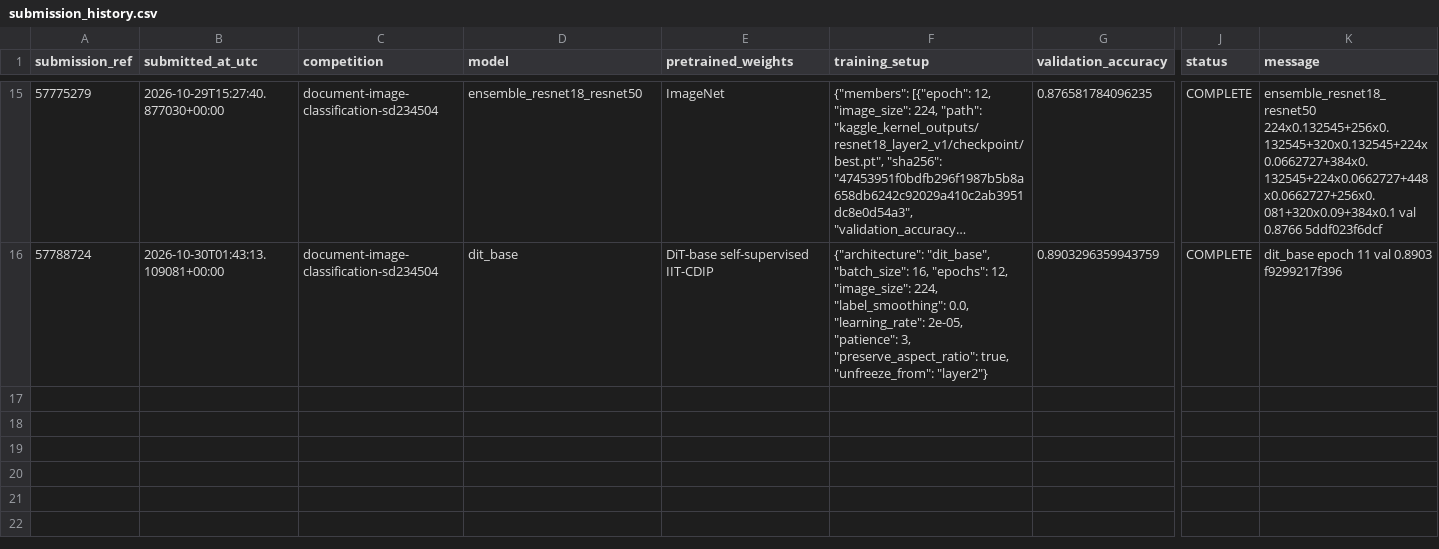
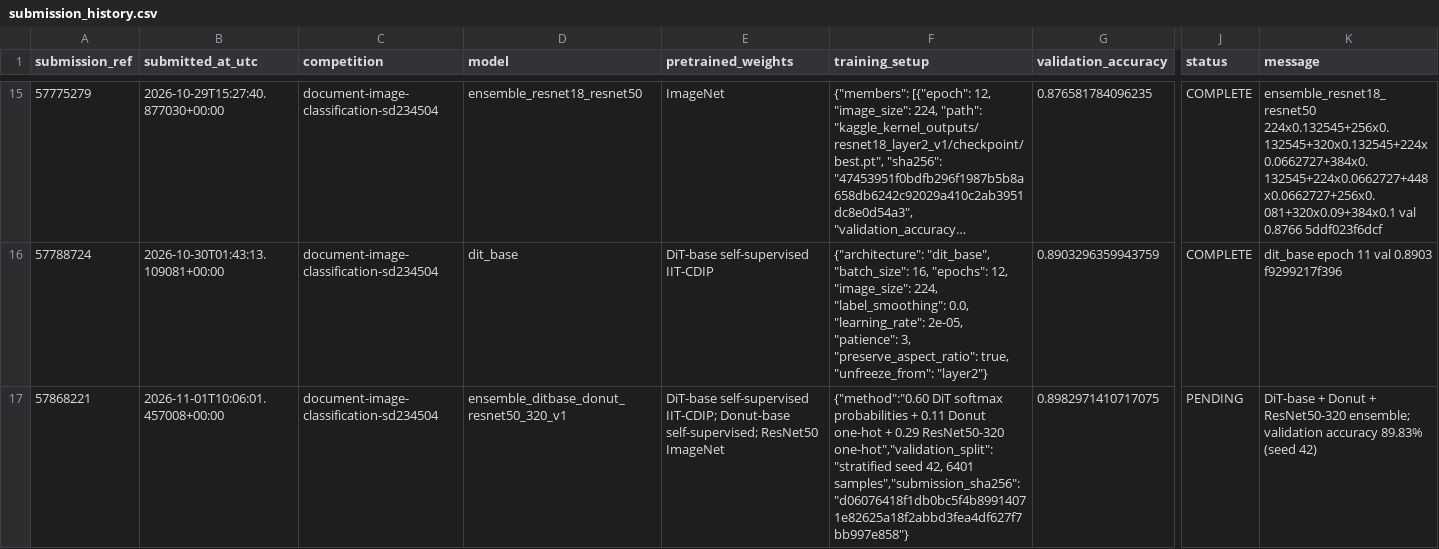
Before and after one commit to kkafi09/sml-cnn-model, a CSV file: reports/submission_history.csv, drawn as a sheet; only a part is shown, gaps mark what is left out; long unchanged cells end in …; rows hold the shown columns only; the diff names each change by its address in the sheet, - before the commit and + after, or states it on an @@ line.

Commit message:
Submit validated document ensemble

```diff
--- a/reports/submission_history.csv
+++ b/reports/submission_history.csv
+row 17: 57868221 | 2026-11-01T10:06:01.457008+00:00 | document-image-classification-sd234504 | ensemble_ditbase_donut_resnet50_320_v1 | DiT-base self-supervised IIT-CDIP; Donut-base self-supervised; ResNet50 ImageNet | {"method":"0.60 DiT softmax probabilities + 0.11 Donut one-hot + 0.29 ResNet50-320 one-hot","validation_split":"stratified seed 42, 6401 samples","submission_sha256":"d06076418f1db0bc5f4b89914071e82625a18f2abbd3fea4df627f7bb997e858"} | 0.8982971410717075 | PENDING | DiT-base + Donut + ResNet50-320 ensemble; validation accuracy 89.83% (seed 42)
```
Also changed, not shown: 4 other files.
